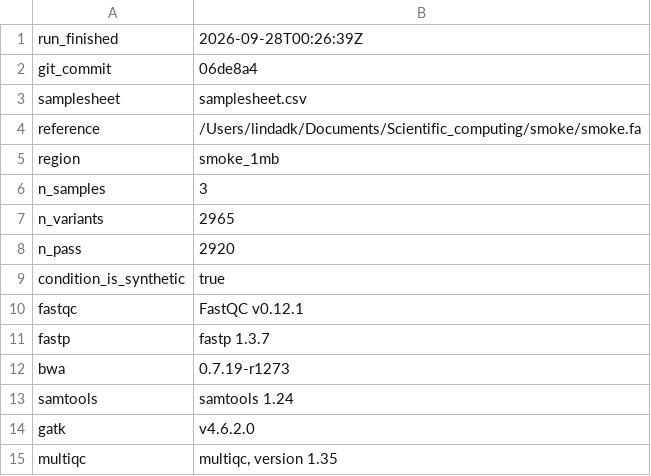
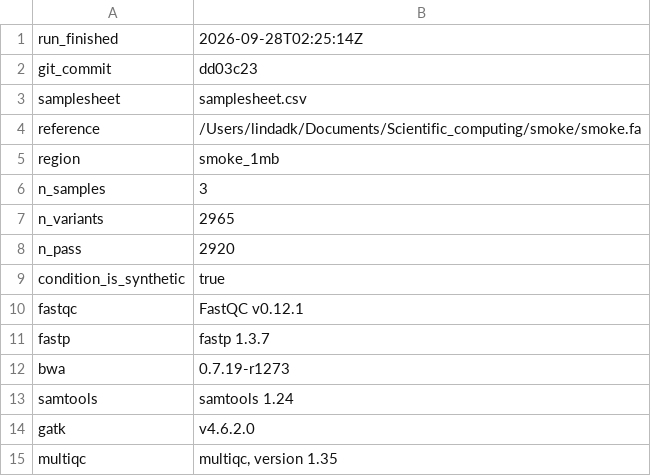
Before and after one commit to dlkasemire/BINF6610, a TSV file: smoke-run/run_info.tsv, drawn as a sheet.

Commit message:
week 1: smoke run output with run_info.tsv and manifest.json

```diff
--- a/smoke-run/run_info.tsv
+++ b/smoke-run/run_info.tsv
@@ -1,3 +1,3 @@
-run_finished	2026-09-28T00:26:39Z
-git_commit	06de8a4
+run_finished	2026-09-28T02:25:14Z
+git_commit	dd03c23
 samplesheet	samplesheet.csv
```
Also changed, not shown: 2 other files.
